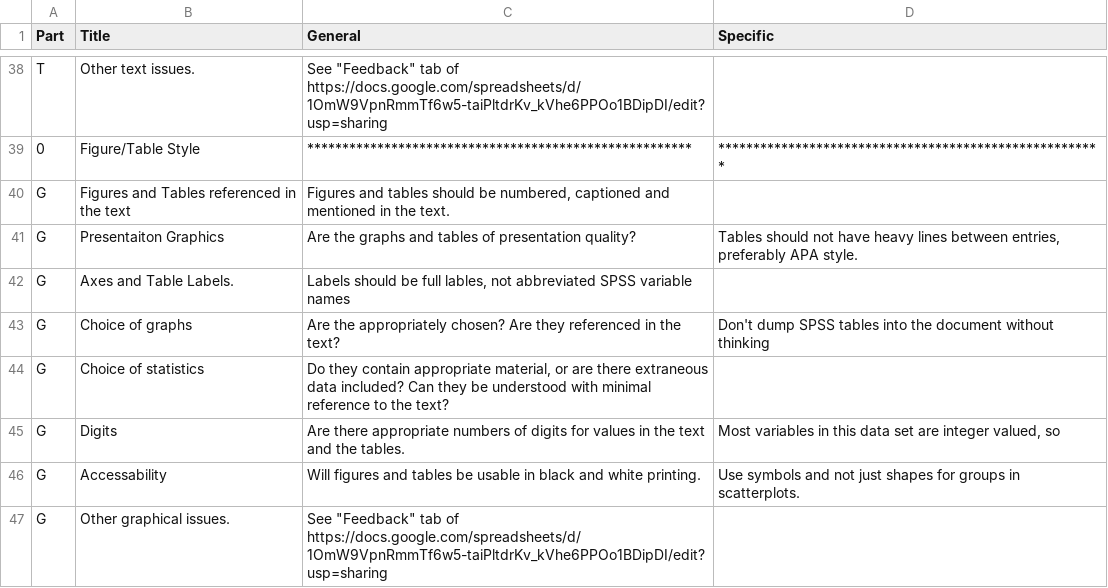
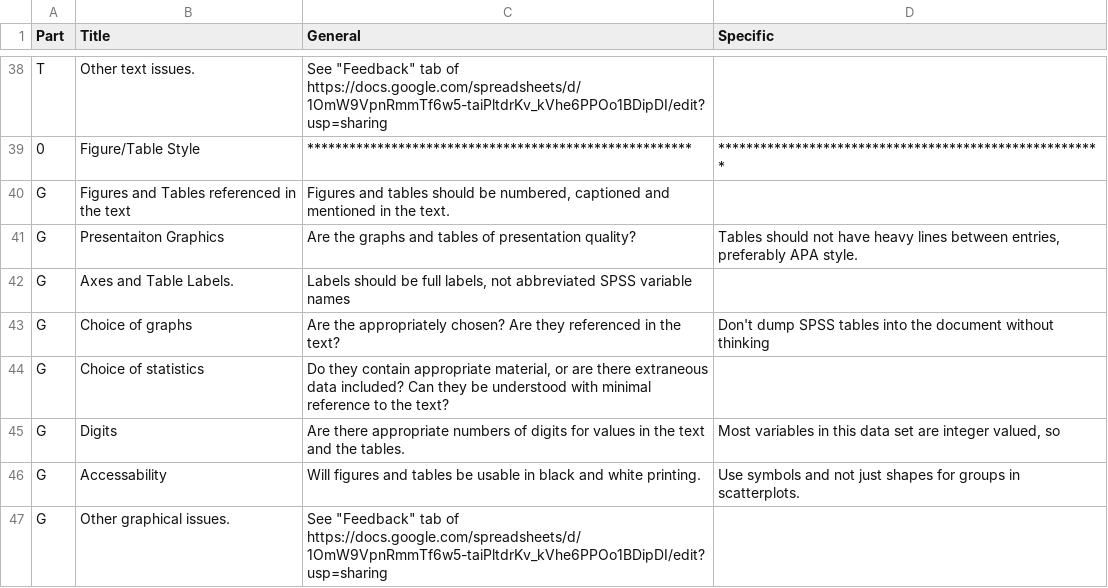
Before and after one commit to ralmond/ADHDLabs, a TSV file: data/Rubric.tsv, drawn as a sheet; only a part is shown, gaps mark what is left out.

```diff
--- a/data/Rubric.tsv
+++ b/data/Rubric.tsv
@@ -41,3 +41,3 @@ G	Figures and Tables referenced in the text	Figures and tables should be numbere
 G	Presentaiton Graphics	Are the graphs and tables of presentation quality?	Tables should not have heavy lines between entries, preferably APA style.
-G	Axes and Table Labels.	Labels should be full lables, not abbreviated SPSS variable names
+G	Axes and Table Labels.	Labels should be full labels, not abbreviated SPSS variable names
 G	Choice of graphs	Are the appropriately chosen? Are they referenced in the text?	Don't dump SPSS tables into the document without thinking
```
Also changed, not shown: 17 other files.
